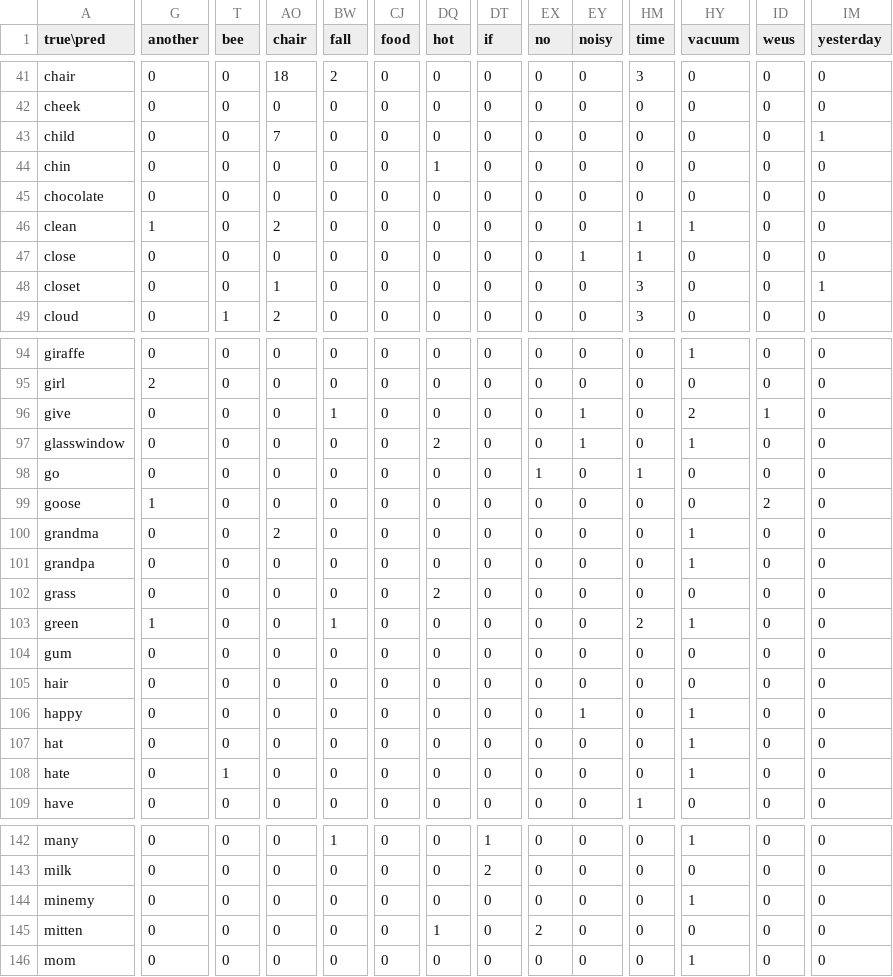
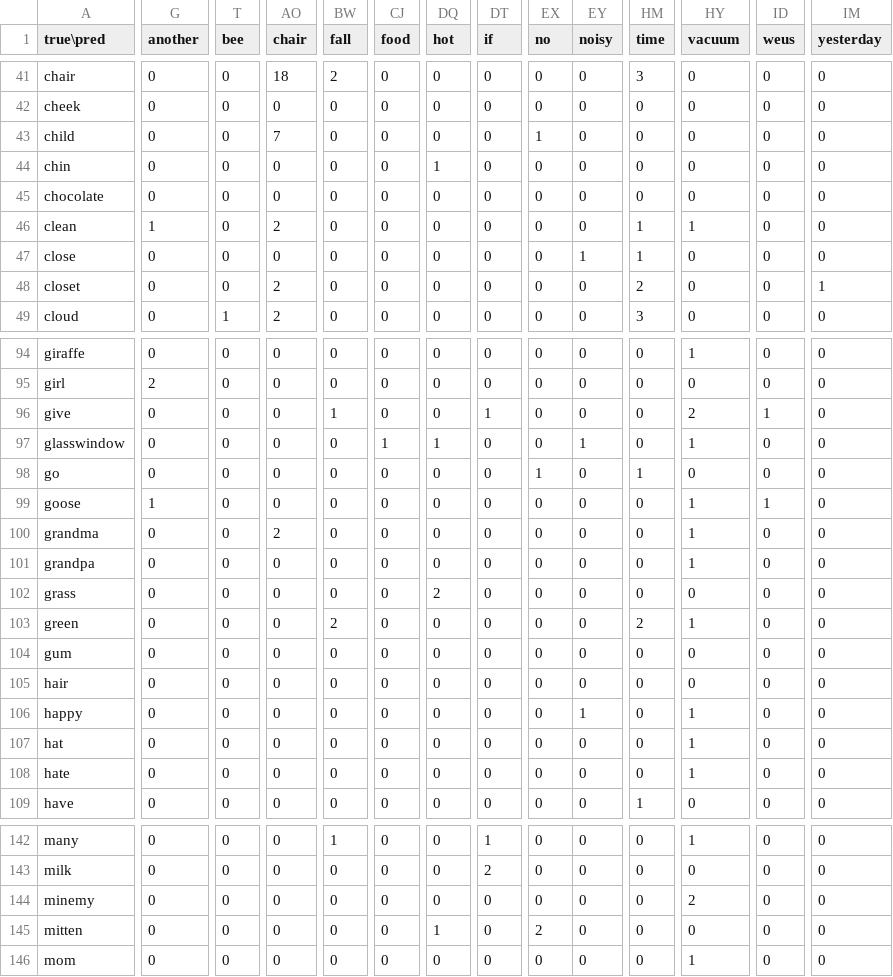
Before and after one commit to claytonvlawson/sign-stack, a CSV file: reports/full_val/confusion_matrix.csv, drawn as a sheet; only a part is shown, gaps mark what is left out; the diff covers the shown part only; the diff names each change by its address in the sheet, - before the commit and + after, or states it on an @@ line.

```diff
--- a/reports/full_val/confusion_matrix.csv
+++ b/reports/full_val/confusion_matrix.csv
-EX43 (no): 0
+EX43 (no): 1
-IM43 (yesterday): 1
+IM43 (yesterday): 0
-AO48 (chair): 1
+AO48 (chair): 2
-HM48 (time): 3
+HM48 (time): 2
-DT96 (if): 0
+DT96 (if): 1
-EY96 (noisy): 1
+EY96 (noisy): 0
-CJ97 (food): 0
+CJ97 (food): 1
-DQ97 (hot): 2
+DQ97 (hot): 1
-HY99 (vacuum): 0
+HY99 (vacuum): 1
-ID99 (weus): 2
+ID99 (weus): 1
-G103 (another): 1
+G103 (another): 0
-BW103 (fall): 1
+BW103 (fall): 2
-T108 (bee): 1
+T108 (bee): 0
-HY144 (vacuum): 1
+HY144 (vacuum): 2
```
Also changed, not shown: 10 edited cells elsewhere in this file, reports/full_val/per_sign.csv, 10 other files.
